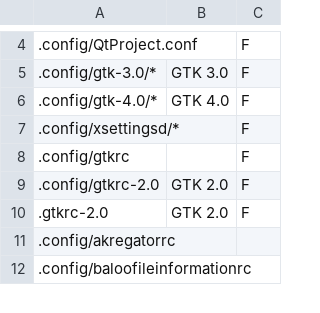
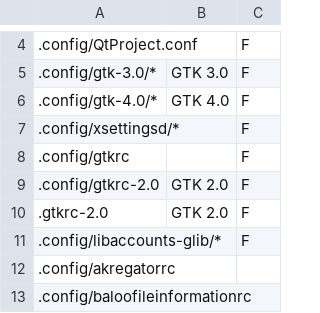
Before and after one commit to rdbeni0/kconfighelper, a CSV file: kconfighelper-db.csv, drawn as a sheet; only a part is shown, gaps mark what is left out; the diff names each change by its address in the sheet, - before the commit and + after, or states it on an @@ line.

Commit message:
DATE: 2023-07-30

```diff
--- a/kconfighelper-db.csv
+++ b/kconfighelper-db.csv
+row 11: .config/libaccounts-glib/* |  | F
```
